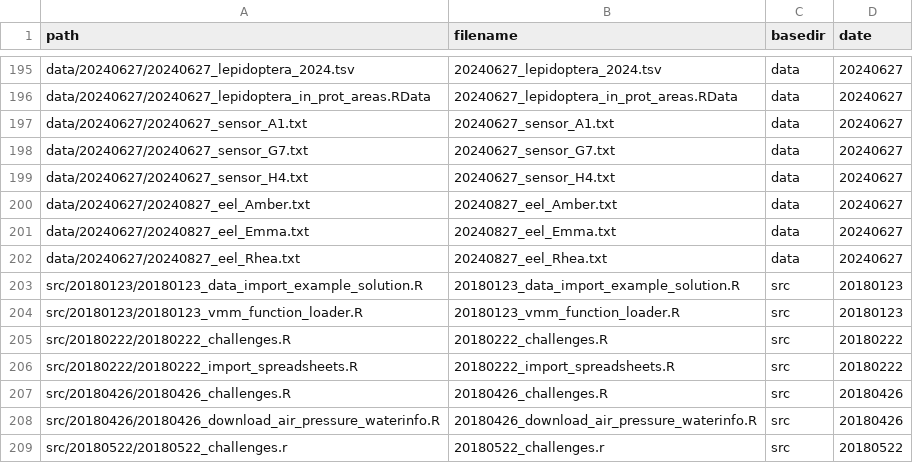
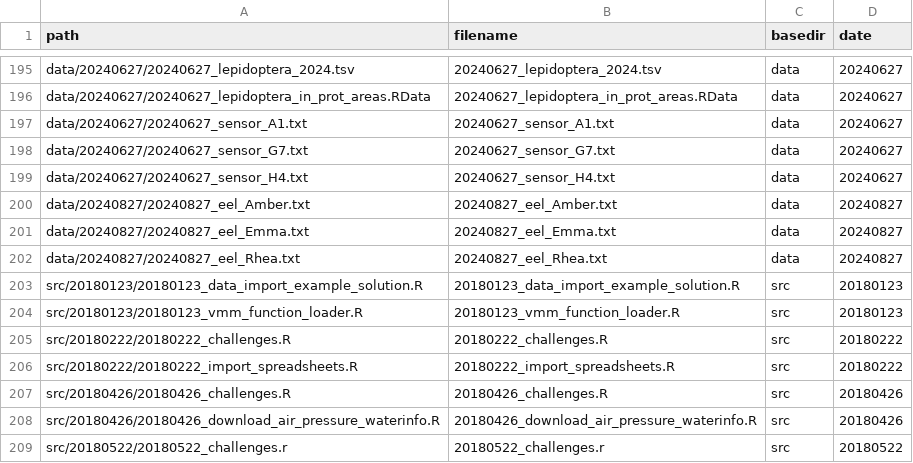
Before and after one commit to inbo/coding-club, a CSV file: file_paths/file_path_df.csv, drawn as a sheet; only a part is shown, gaps mark what is left out.

Commit message:
Remove typo in date datafiles 20240827

```diff
--- a/file_paths/file_path_df.csv
+++ b/file_paths/file_path_df.csv
@@ -199,5 +199,5 @@ data/20240627/20240627_sensor_G7.txt,20240627_sensor_G7.txt,data,20240627
 data/20240627/20240627_sensor_H4.txt,20240627_sensor_H4.txt,data,20240627
-data/20240627/20240827_eel_Amber.txt,20240827_eel_Amber.txt,data,20240627
-data/20240627/20240827_eel_Emma.txt,20240827_eel_Emma.txt,data,20240627
-data/20240627/20240827_eel_Rhea.txt,20240827_eel_Rhea.txt,data,20240627
+data/20240827/20240827_eel_Amber.txt,20240827_eel_Amber.txt,data,20240827
+data/20240827/20240827_eel_Emma.txt,20240827_eel_Emma.txt,data,20240827
+data/20240827/20240827_eel_Rhea.txt,20240827_eel_Rhea.txt,data,20240827
 src/20180123/20180123_data_import_example_solution.R,20180123_data_import_example_solution.R,src,20180123
```
